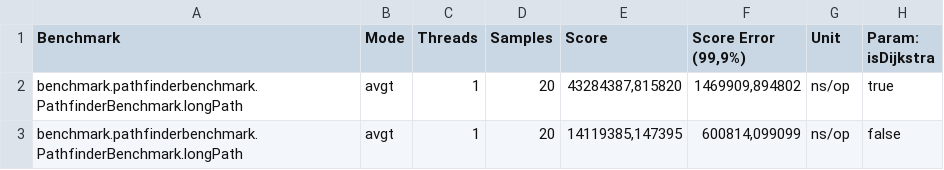
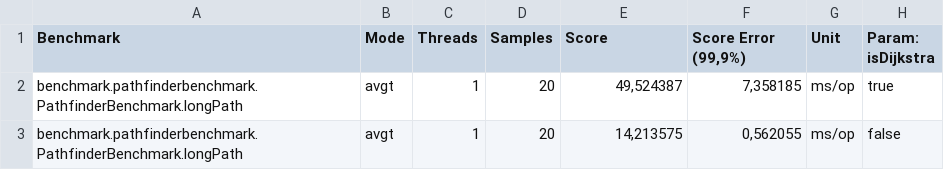
Before and after one commit to SimonGSK/Navigating-Map-of-Denmark-under-Changing-Sea-levels, a CSV file: results/pathfinder/long-path.csv, drawn as a sheet.

Commit message:
Log x ms in benchmarking

```diff
--- a/results/pathfinder/long-path.csv
+++ b/results/pathfinder/long-path.csv
@@ -1,3 +1,3 @@
 "Benchmark","Mode","Threads","Samples","Score","Score Error (99,9%)","Unit","Param: isDijkstra"
-"benchmark.pathfinderbenchmark.PathfinderBenchmark.longPath","avgt",1,20,"43284387,815820","1469909,894802","ns/op",true
-"benchmark.pathfinderbenchmark.PathfinderBenchmark.longPath","avgt",1,20,"14119385,147395","600814,099099","ns/op",false
+"benchmark.pathfinderbenchmark.PathfinderBenchmark.longPath","avgt",1,20,"49,524387","7,358185","ms/op",true
+"benchmark.pathfinderbenchmark.PathfinderBenchmark.longPath","avgt",1,20,"14,213575","0,562055","ms/op",false
```
Also changed, not shown: results/pathfinder/medium-path.csv, results/pathfinder/short-path.csv, 2 other files.
